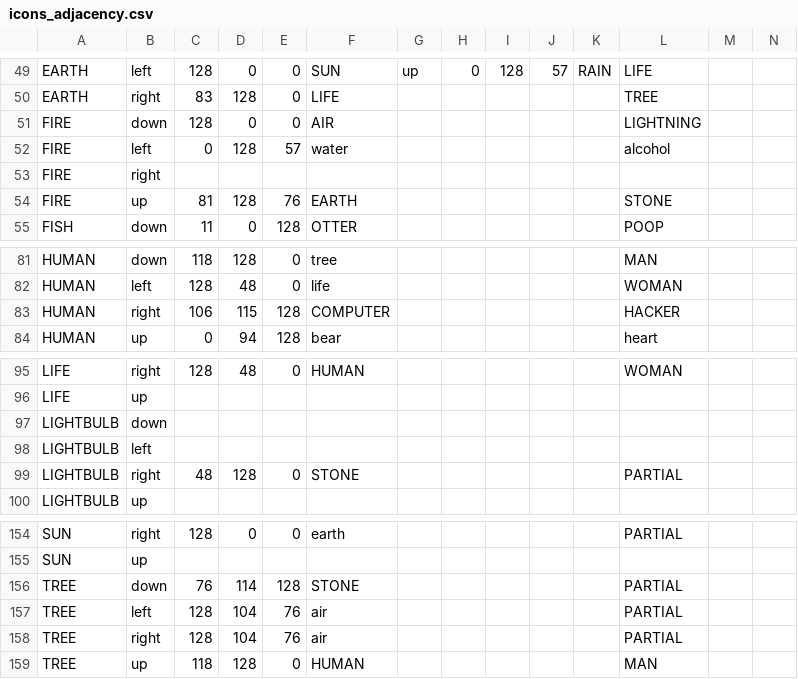
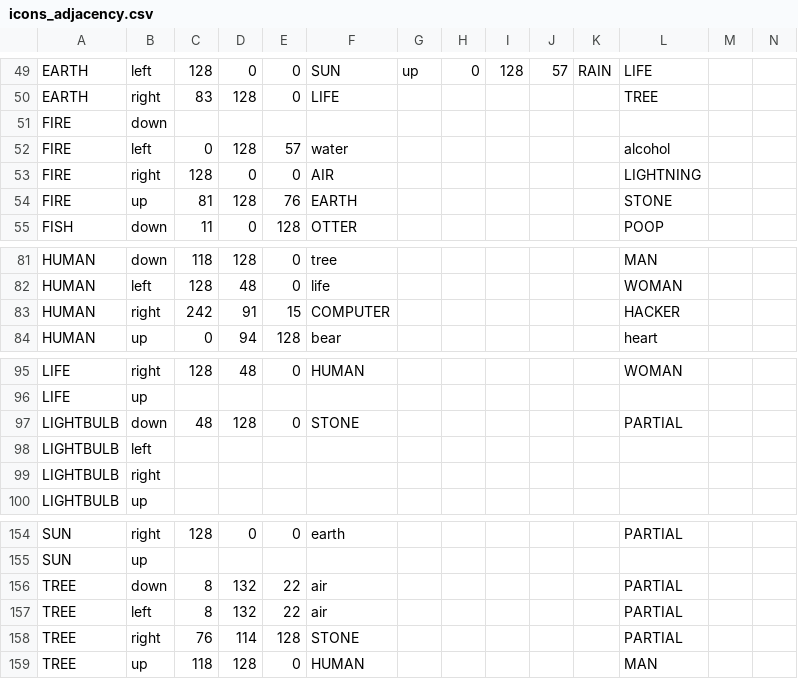
Before and after one commit to Queercon/QC14-Badge, a CSV file: etc/icons_adjacency.csv, drawn as a sheet; only a part is shown, gaps mark what is left out; removed rows and columns are numbered as before the commit, all else as after; rows hold the shown columns only; the diff covers the shown part only; the diff names each change by its address in the sheet, - before the commit and + after, or states it on an @@ line.

```diff
--- a/etc/icons_adjacency.csv
+++ b/etc/icons_adjacency.csv
-C51: 128
+C51: (empty)
-D51: 0
+D51: (empty)
-E51: 0
+E51: (empty)
-F51: AIR
+F51: (empty)
-L51: LIGHTNING
+L51: (empty)
-C53: (empty)
+C53: 128
-D53: (empty)
+D53: 0
-E53: (empty)
+E53: 0
-F53: (empty)
+F53: AIR
-L53: (empty)
+L53: LIGHTNING
-C83: 106
+C83: 242
-D83: 115
+D83: 91
-E83: 128
+E83: 15
-C97: (empty)
+C97: 48
-D97: (empty)
+D97: 128
-E97: (empty)
+E97: 0
-F97: (empty)
+F97: STONE
-L97: (empty)
+L97: PARTIAL
-row 99: LIGHTBULB | right | 48 | 128 | 0 | STONE |  |  |  |  |  | PARTIAL
+row 99: LIGHTBULB | right
-C156: 76
+C156: 8
-D156: 114
+D156: 132
-E156: 128
+E156: 22
-F156: STONE
+F156: air
-C157: 128
+C157: 8
-D157: 104
+D157: 132
-E157: 76
+E157: 22
-C158: 128
+C158: 76
-D158: 104
+D158: 114
-E158: 76
+E158: 128
-F158: air
+F158: STONE
```
Also changed, not shown: 5 added rows, 2 removed rows and 47 edited cells elsewhere in this file, etc/icons.csv, 1 other file.
